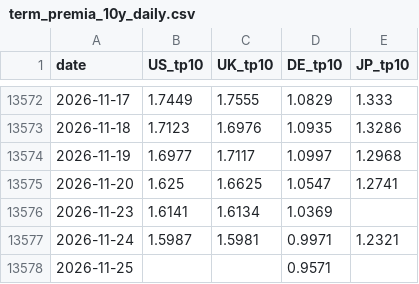
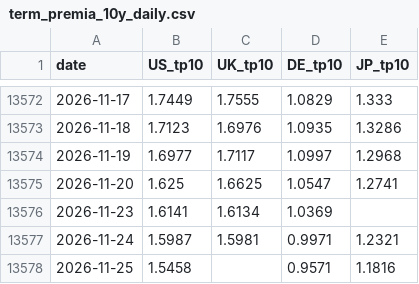
Before and after one commit to WillBtK/term_structure, a CSV file: exports/term_premia_10y_daily.csv, drawn as a sheet; only a part is shown, gaps mark what is left out.

```diff
--- a/exports/term_premia_10y_daily.csv
+++ b/exports/term_premia_10y_daily.csv
@@ -13577,2 +13577,2 @@ date,US_tp10,UK_tp10,DE_tp10,JP_tp10
 2026-11-24,1.5987,1.5981,0.9971,1.2321
-2026-11-25,,,0.9571,
+2026-11-25,1.5458,,0.9571,1.1816
```
Also changed, not shown: 2 other files.
